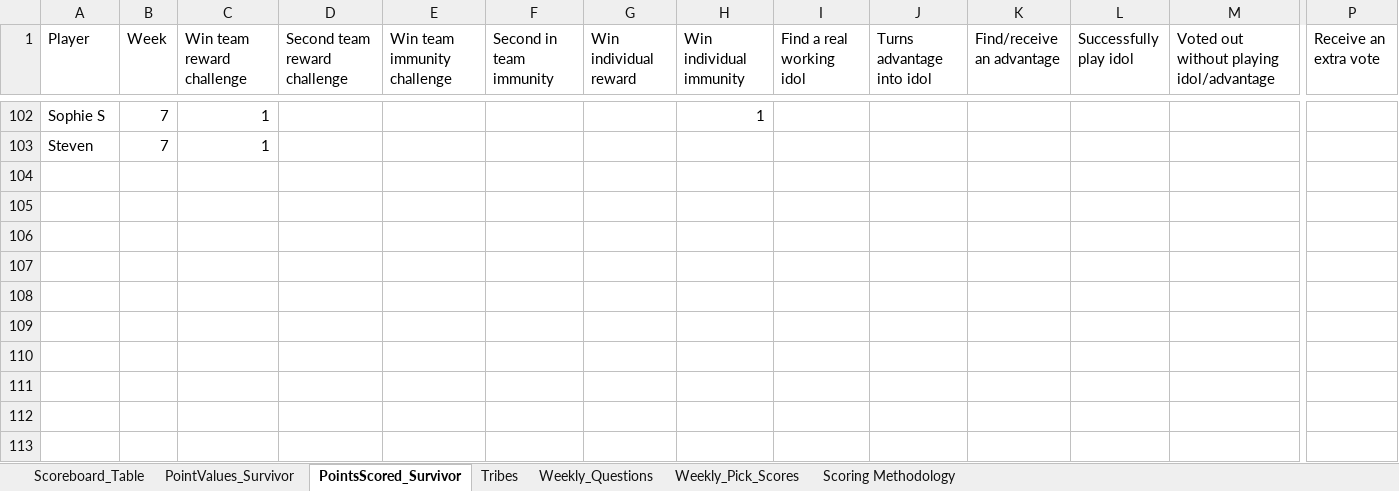
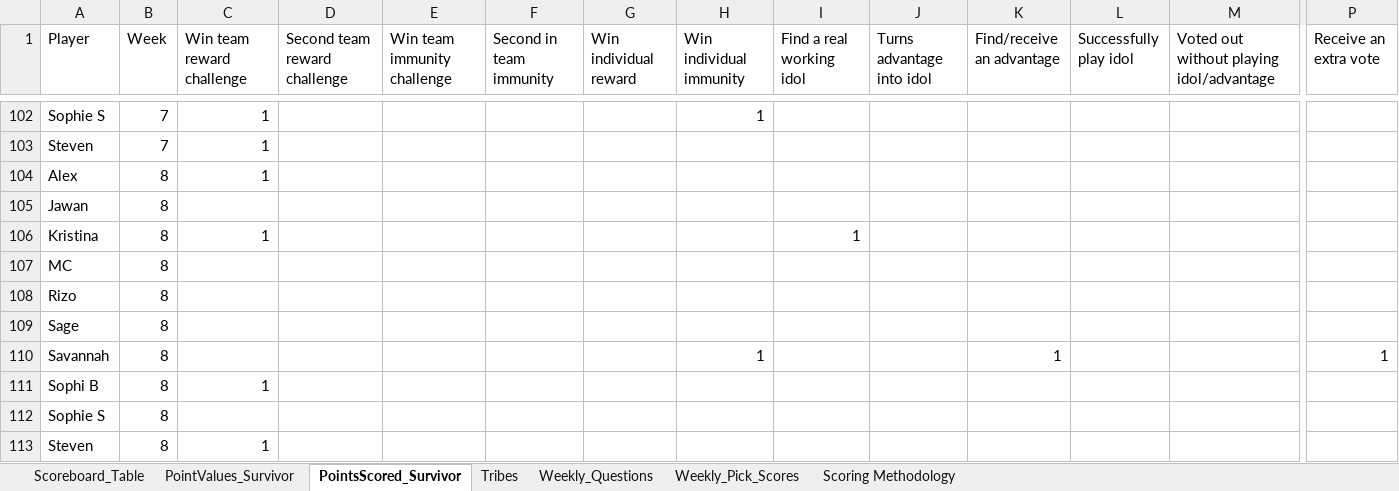
Before and after one commit to ischultz503/Survivor, an Excel workbook: data/east/Survivor_49_East.xlsx, sheet PointsScored_Survivor, drawn as a sheet; only a part is shown, gaps mark what is left out; values as stored, in another font and other column widths than the file's, no borders; rows hold the shown columns only; the diff names each change by its address in the sheet, - before the commit and + after, or states it on an @@ line.

```diff
--- a/data/east/Survivor_49_East.xlsx (sheet PointsScored_Survivor)
+++ b/data/east/Survivor_49_East.xlsx (sheet PointsScored_Survivor)
+row 104: Alex | 8 | 1
+row 105: Jawan | 8
+row 106: Kristina | 8 | 1 |  |  |  |  |  | 1
+row 107: MC | 8
+row 108: Rizo | 8
+row 109: Sage | 8
+row 110: Savannah | 8 |  |  |  |  |  | 1 |  |  | 1 |  |  | 1
+row 111: Sophi B | 8 | 1
+row 112: Sophie S | 8
+row 113: Steven | 8 | 1
```
Also changed, not shown: sheet Weekly_Questions, sheet Weekly_Pick_Scores, data/Player_images_S49_Survivor.xlsx, data/PointsScored_Survivor_49.xlsx, 2 other files.
